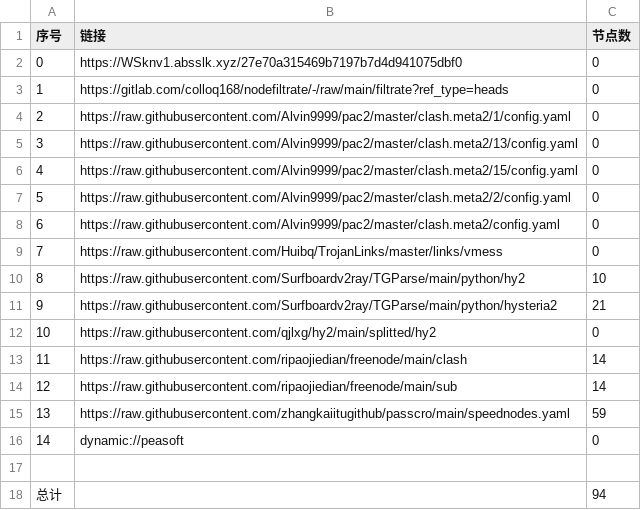
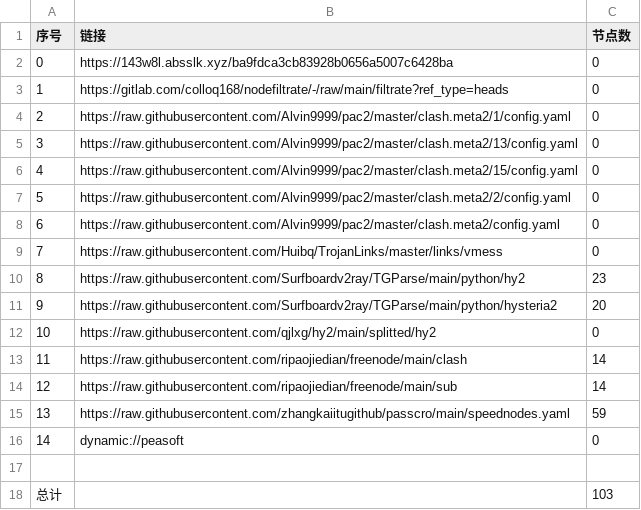
Before and after one commit to zz379688/AutoMergePublicNodes, a CSV file: list_result.csv, drawn as a sheet.

```diff
--- a/list_result.csv
+++ b/list_result.csv
@@ -1,3 +1,3 @@
 序号,链接,节点数
-0,https://WSknv1.absslk.xyz/27e70a315469b7197b7d4d941075dbf0,0
+0,https://143w8l.absslk.xyz/ba9fdca3cb83928b0656a5007c6428ba,0
 1,https://gitlab.com/colloq168/nodefiltrate/-/raw/main/filtrate?ref_type=heads,0
@@ -9,4 +9,4 @@
 7,https://raw.githubusercontent.com/Huibq/TrojanLinks/master/links/vmess,0
-8,https://raw.githubusercontent.com/Surfboardv2ray/TGParse/main/python/hy2,10
-9,https://raw.githubusercontent.com/Surfboardv2ray/TGParse/main/python/hysteria2,21
+8,https://raw.githubusercontent.com/Surfboardv2ray/TGParse/main/python/hy2,23
+9,https://raw.githubusercontent.com/Surfboardv2ray/TGParse/main/python/hysteria2,20
 10,https://raw.githubusercontent.com/qjlxg/hy2/main/splitted/hy2,0
@@ -17,2 +17,2 @@
 
-总计,,94
+总计,,103
```
Also changed, not shown: 7 other files.
